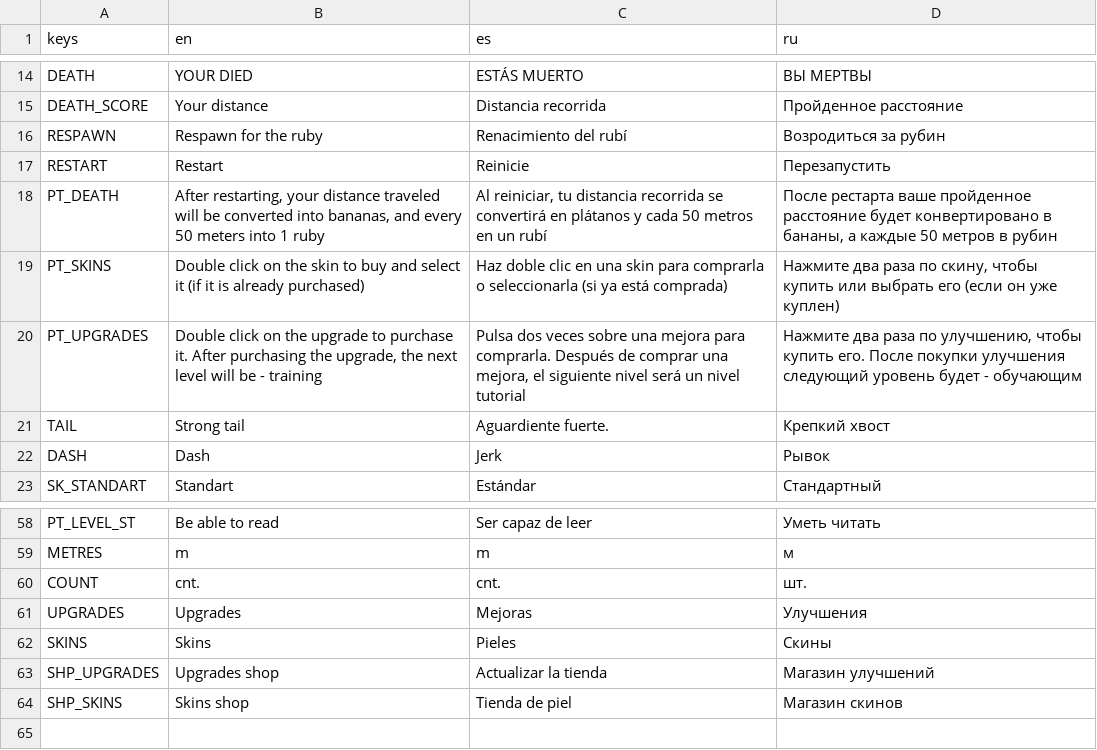
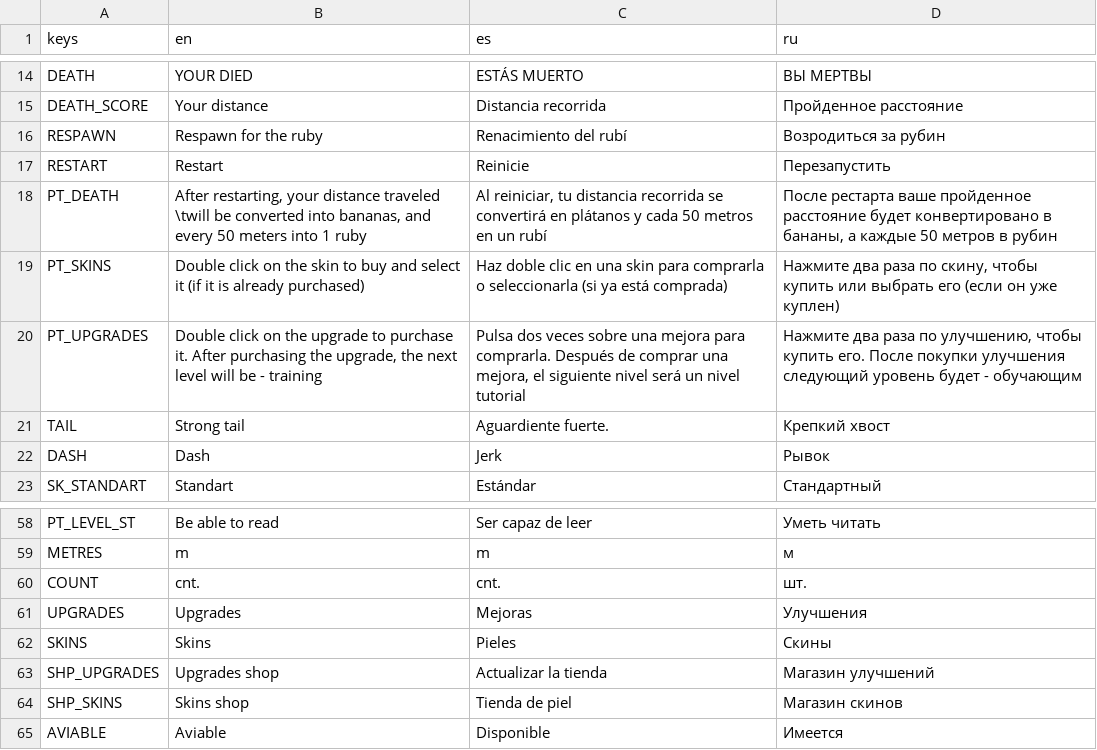
Before and after one commit to Antibrag/Monkey-Parkur, a CSV file: lang.csv, drawn as a sheet; only a part is shown, gaps mark what is left out.

Commit message:
update translations

```diff
--- a/lang.csv
+++ b/lang.csv
@@ -17,3 +17,3 @@ RESPAWN,Respawn for the ruby,Renacimiento del rubí,Возродиться за
 RESTART,Restart,Reinicie,Перезапустить
-PT_DEATH,"After restarting, your distance traveled will be converted into bananas, and every 50 meters into 1 ruby","Al reiniciar, tu distancia recorrida se convertirá en plátanos y cada 50 metros en un rubí","После рестарта ваше пройденное расстояние будет конвертировано в бананы, а каждые 50 метров в рубин"
+PT_DEATH,"After restarting, your distance traveled \twill be converted into bananas, and every 50 meters into 1 ruby","Al reiniciar, tu distancia recorrida se convertirá en plátanos y cada 50 metros en un rubí","После рестарта ваше пройденное расстояние будет конвертировано в бананы, а каждые 50 метров в рубин"
 PT_SKINS,Double click on the skin to buy and select it (if it is already purchased),Haz doble clic en una skin para comprarla o seleccionarla (si ya está comprada),"Нажмите два раза по скину, чтобы купить или выбрать его (если он уже куплен)"
@@ -64 +64,2 @@ SHP_UPGRADES,Upgrades shop,Actualizar la tienda,Магазин улучшени
 SHP_SKINS,Skins shop,Tienda de piel,Магазин скинов
+AVIABLE,Aviable,Disponible,Имеется
```
Also changed, not shown: 3 other files.
